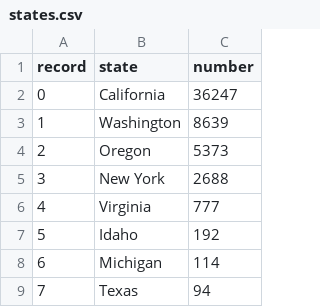
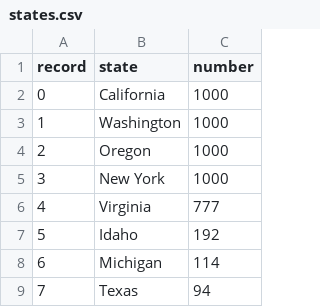
Before and after one commit to jordanjbrooker/DataVisProject, a CSV file: states.csv, drawn as a sheet; only a part is shown.

Commit message:
Update states.csv

```diff
--- a/states.csv
+++ b/states.csv
@@ -1,6 +1,6 @@
 record,state,number
-0,California,36247
-1,Washington,8639
-2,Oregon,5373
-3,New York,2688
+0,California,1000
+1,Washington,1000
+2,Oregon,1000
+3,New York,1000
 4,Virginia,777
```
